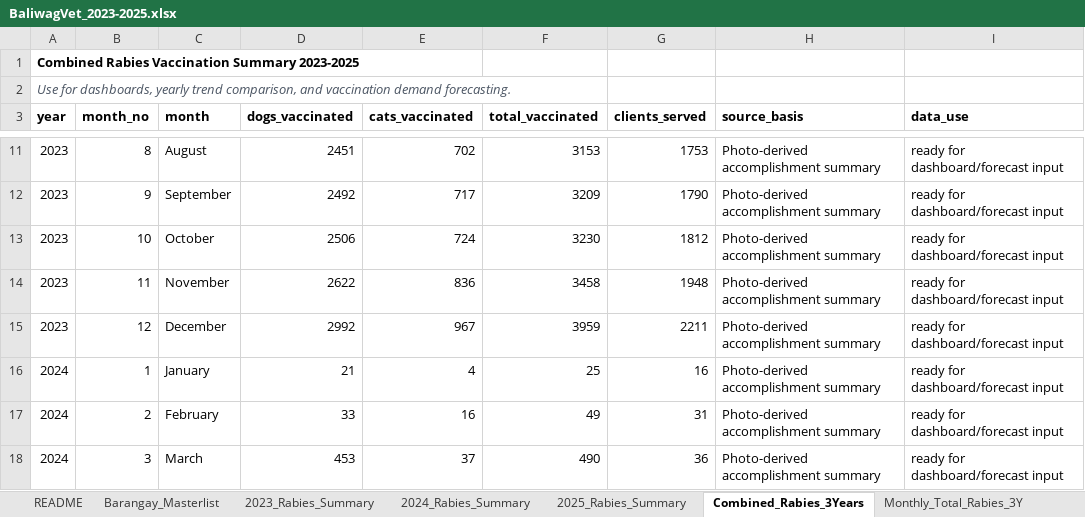
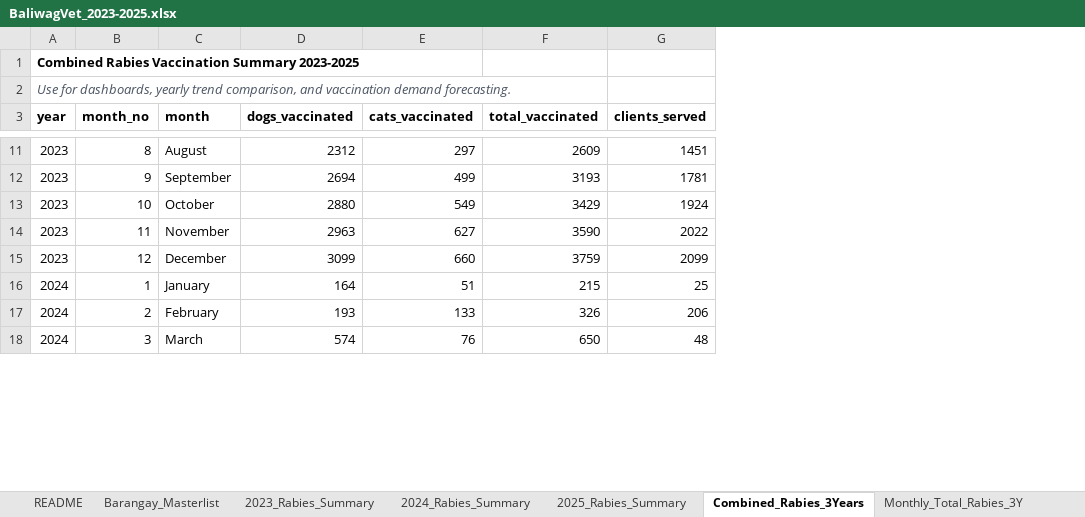
Before and after one commit to Nori-afk/bvetter, an Excel workbook: database/BaliwagVet_2023-2025.xlsx, sheet Combined_Rabies_3Years, drawn as a sheet; only a part is shown, gaps mark what is left out; values as stored, in another font and other column widths than the file's, no borders; removed rows and columns are numbered as before the commit, all else as after; the diff covers the shown part only; the diff names each change by its address in the sheet, - before the commit and + after, or states it on an @@ line.

```diff
--- a/database/BaliwagVet_2023-2025.xlsx (sheet Combined_Rabies_3Years)
+++ b/database/BaliwagVet_2023-2025.xlsx (sheet Combined_Rabies_3Years)
-column H (source_basis), rows 11-18: all Photo-derived accomplishment summary
-column I (data_use), rows 11-18: all ready for dashboard/forecast input
-D11 (dogs_vaccinated): 2451
+D11 (dogs_vaccinated): 2312
-E11 (cats_vaccinated): 702
+E11 (cats_vaccinated): 297
-F11 (total_vaccinated): 3153
+F11 (total_vaccinated): 2609
-G11 (clients_served): 1753
+G11 (clients_served): 1451
-D12 (dogs_vaccinated): 2492
+D12 (dogs_vaccinated): 2694
-E12 (cats_vaccinated): 717
+E12 (cats_vaccinated): 499
-F12 (total_vaccinated): 3209
+F12 (total_vaccinated): 3193
-G12 (clients_served): 1790
+G12 (clients_served): 1781
-D13 (dogs_vaccinated): 2506
+D13 (dogs_vaccinated): 2880
-E13 (cats_vaccinated): 724
+E13 (cats_vaccinated): 549
-F13 (total_vaccinated): 3230
+F13 (total_vaccinated): 3429
-G13 (clients_served): 1812
+G13 (clients_served): 1924
-D14 (dogs_vaccinated): 2622
+D14 (dogs_vaccinated): 2963
-E14 (cats_vaccinated): 836
+E14 (cats_vaccinated): 627
-F14 (total_vaccinated): 3458
+F14 (total_vaccinated): 3590
-G14 (clients_served): 1948
+G14 (clients_served): 2022
-D15 (dogs_vaccinated): 2992
+D15 (dogs_vaccinated): 3099
-E15 (cats_vaccinated): 967
+E15 (cats_vaccinated): 660
-F15 (total_vaccinated): 3959
+F15 (total_vaccinated): 3759
-G15 (clients_served): 2211
+G15 (clients_served): 2099
-D16 (dogs_vaccinated): 21
+D16 (dogs_vaccinated): 164
-E16 (cats_vaccinated): 4
+E16 (cats_vaccinated): 51
-F16 (total_vaccinated): 25
+F16 (total_vaccinated): 215
-G16 (clients_served): 16
+G16 (clients_served): 25
-D17 (dogs_vaccinated): 33
+D17 (dogs_vaccinated): 193
-E17 (cats_vaccinated): 16
+E17 (cats_vaccinated): 133
-F17 (total_vaccinated): 49
+F17 (total_vaccinated): 326
-G17 (clients_served): 31
+G17 (clients_served): 206
-D18 (dogs_vaccinated): 453
+D18 (dogs_vaccinated): 574
-E18 (cats_vaccinated): 37
+E18 (cats_vaccinated): 76
-F18 (total_vaccinated): 490
+F18 (total_vaccinated): 650
-G18 (clients_served): 36
+G18 (clients_served): 48
```
Also changed, not shown: 1 added row, 1 removed row and 112 edited cells elsewhere in this sheet.
